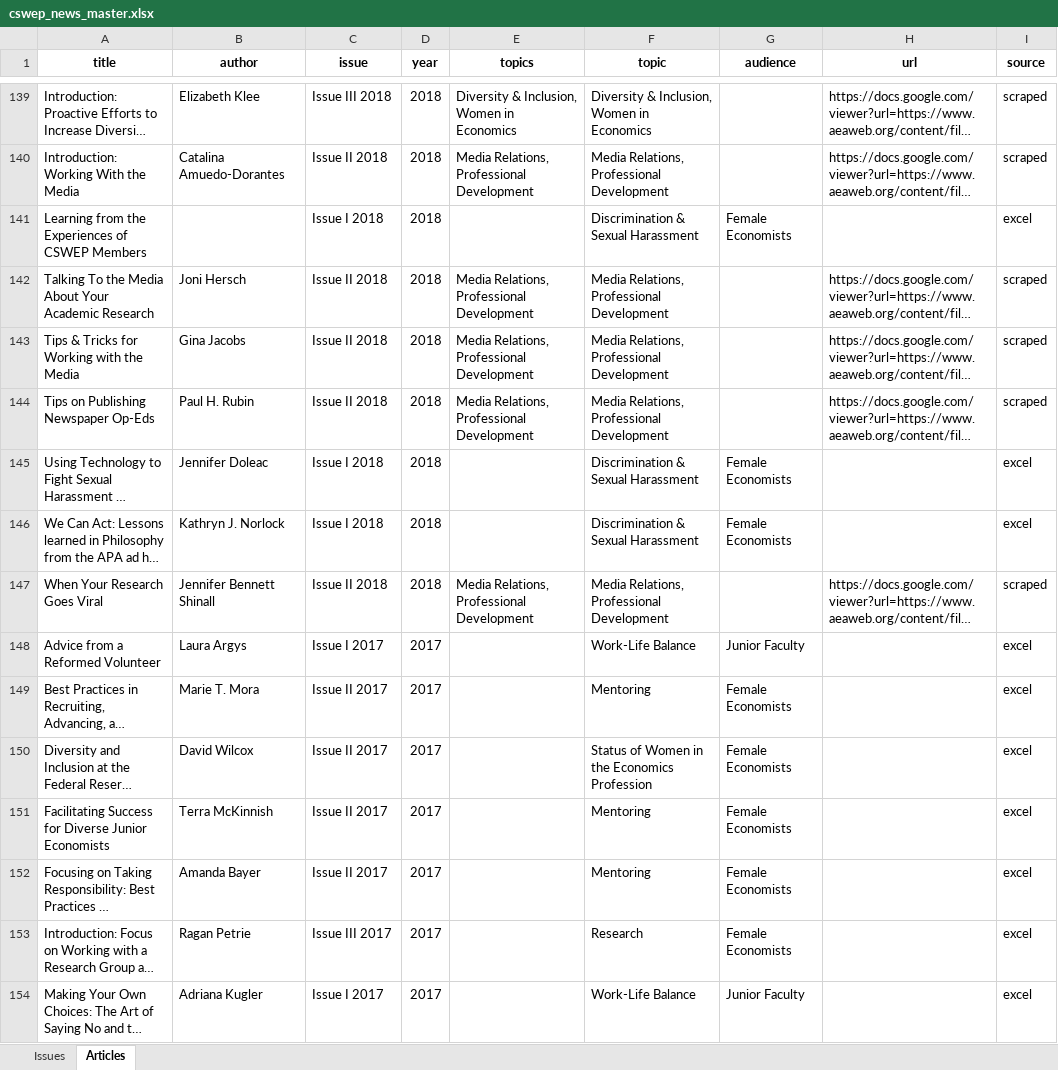
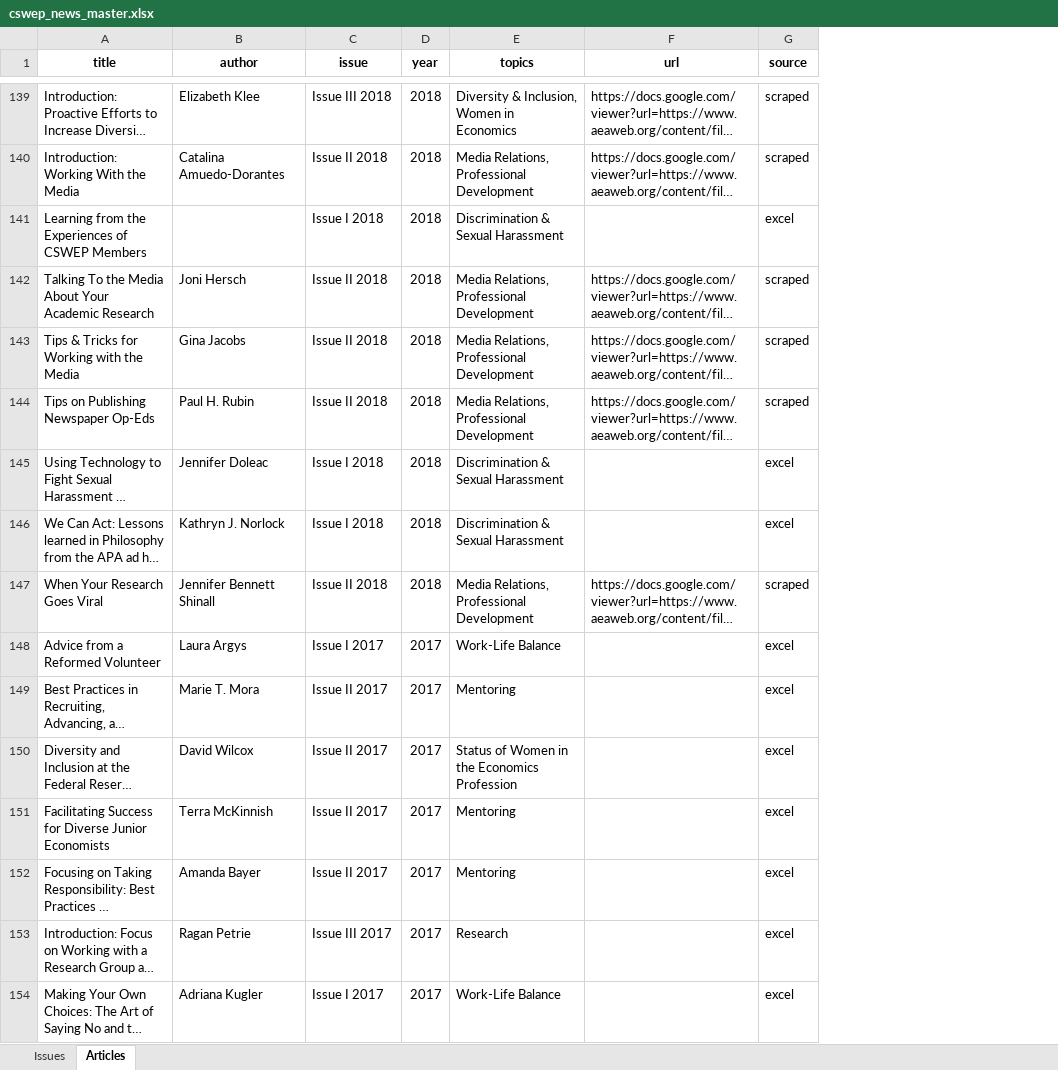
Before and after one commit to profpieters/CSWEP_News, an Excel workbook: cswep_news_master.xlsx, sheet Articles, drawn as a sheet; only a part is shown, gaps mark what is left out; long unchanged cells end in …; values as stored, in another font and other column widths than the file's, no borders; the diff covers the shown part only; the diff names each change by its address in the sheet, - before the commit and + after, or states it on an @@ line.

```diff
--- a/cswep_news_master.xlsx (sheet Articles)
+++ b/cswep_news_master.xlsx (sheet Articles)
-column F (topic), rows 139-154: Diversity & Inclusion, Women in Economics | Media Relations, Professional Development | Discrimination & Sexual Harassment | Media Relations, Professional Development | Media Relations, Professional Development | Media Relations, Professional Development | Discrimination & Sexual Harassment | Discrimination & Sexual Harassment | Media Relations, Professional Development | Work-Life Balance | Mentoring | Status of Women in the Economics Profession | Mentoring | Mentoring | Research | Work-Life Balance
-column G (audience), rows 141-154: Female Economists |  |  |  | Female Economists | Female Economists |  | Junior Faculty | Female Economists | Female Economists | Female Economists | Female Economists | Female Economists | Junior Faculty
-E141 (topics): (empty)
+E141 (topics): Discrimination & Sexual Harassment
-E145:E146 (topics): (empty)
+E145:E146 (topics): Discrimination & Sexual Harassment
-E148 (topics): (empty)
+E148 (topics): Work-Life Balance
-E149 (topics): (empty)
+E149 (topics): Mentoring
-E150 (topics): (empty)
+E150 (topics): Status of Women in the Economics Profession
-E151:E152 (topics): (empty)
+E151:E152 (topics): Mentoring
-E153 (topics): (empty)
+E153 (topics): Research
-E154 (topics): (empty)
+E154 (topics): Work-Life Balance
```
Also changed, not shown: 324 edited cells elsewhere in this sheet, 3 other files.
